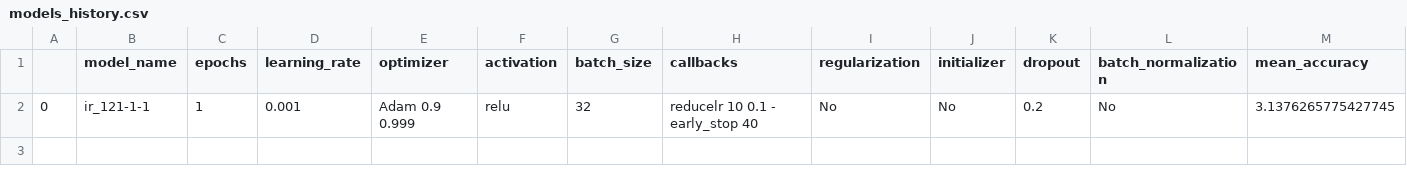
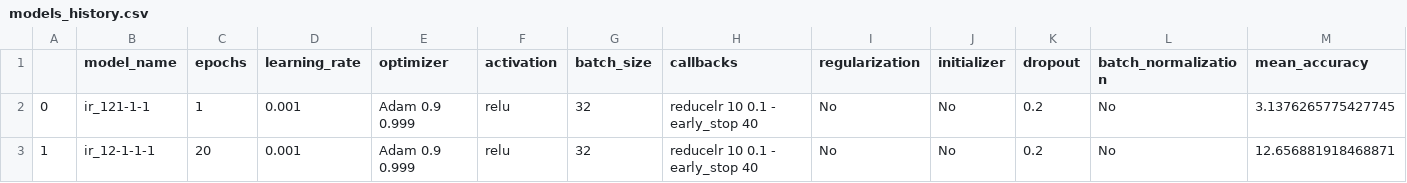
Before and after one commit to Dacarpe03/ImageDetectionAndRecognition, a CSV file: Models/models_history.csv, drawn as a sheet; only a part is shown; rows hold the shown columns only; the diff names each change by its address in the sheet, - before the commit and + after, or states it on an @@ line.

```diff
--- a/Models/models_history.csv
+++ b/Models/models_history.csv
+row 3: 1 | ir_12-1-1-1 | 20 | 0.001 | Adam 0.9 0.999 | relu | 32 | reducelr 10 0.1 - early_stop 40 | No | No | 0.2 | No | 12.656881918468871
```
Also changed, not shown: 5 other files.
